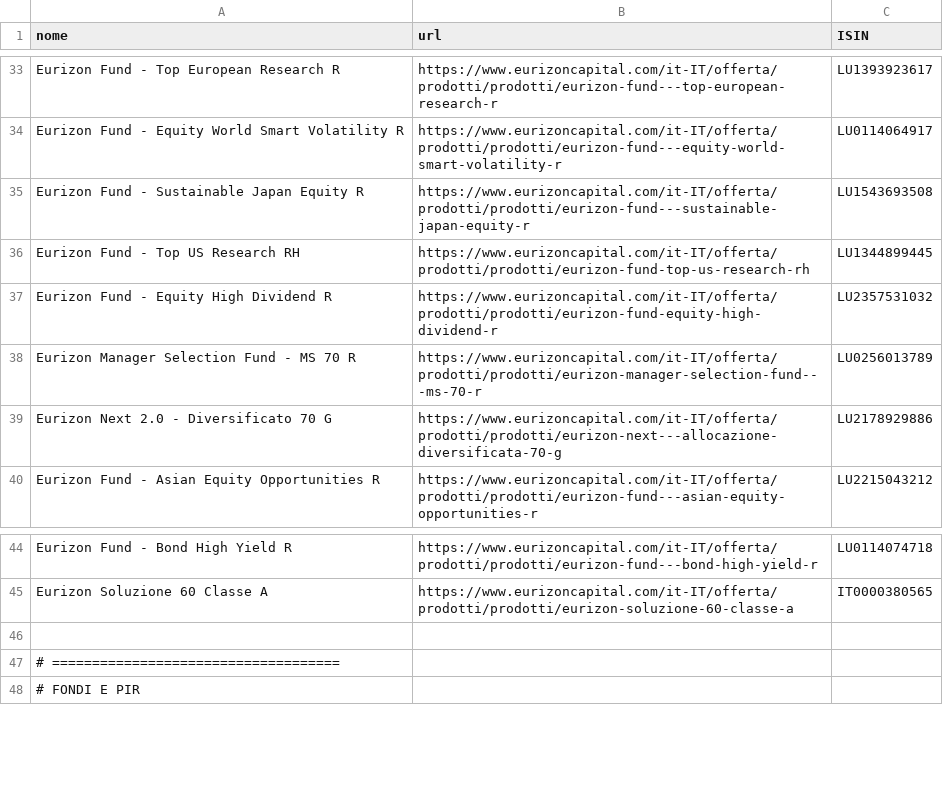
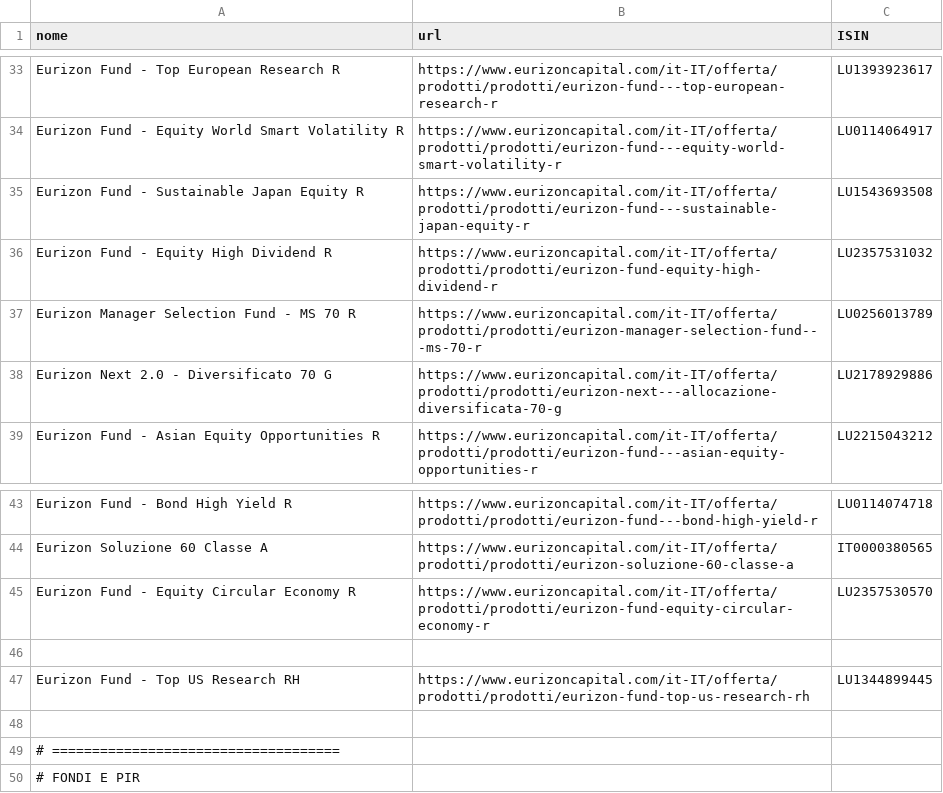
Before and after one commit to Marchino1978/portfolio, a CSV file: data/fondi.csv, drawn as a sheet; only a part is shown, gaps mark what is left out.

```diff
--- a/data/fondi.csv
+++ b/data/fondi.csv
@@ -35,3 +35,2 @@ Eurizon Fund - Equity World Smart Volatility R,https://www.eurizoncapital.com/it
 Eurizon Fund - Sustainable Japan Equity R,https://www.eurizoncapital.com/it-IT/offerta/prodotti/prodotti/eurizon-fund---sustainable-japan-equity-r,LU1543693508
-Eurizon Fund - Top US Research RH,https://www.eurizoncapital.com/it-IT/offerta/prodotti/prodotti/eurizon-fund-top-us-research-rh,LU1344899445
 Eurizon Fund - Equity High Dividend R,https://www.eurizoncapital.com/it-IT/offerta/prodotti/prodotti/eurizon-fund-equity-high-dividend-r,LU2357531032
@@ -45,2 +44,5 @@ Eurizon Fund - Bond High Yield R,https://www.eurizoncapital.com/it-IT/offerta/pr
 Eurizon Soluzione 60 Classe A,https://www.eurizoncapital.com/it-IT/offerta/prodotti/prodotti/eurizon-soluzione-60-classe-a,IT0000380565
+Eurizon Fund - Equity Circular Economy R,https://www.eurizoncapital.com/it-IT/offerta/prodotti/prodotti/eurizon-fund-equity-circular-economy-r,LU2357530570
+
+Eurizon Fund - Top US Research RH,https://www.eurizoncapital.com/it-IT/offerta/prodotti/prodotti/eurizon-fund-top-us-research-rh,LU1344899445
 
```
Also changed, not shown: 2 other files.
